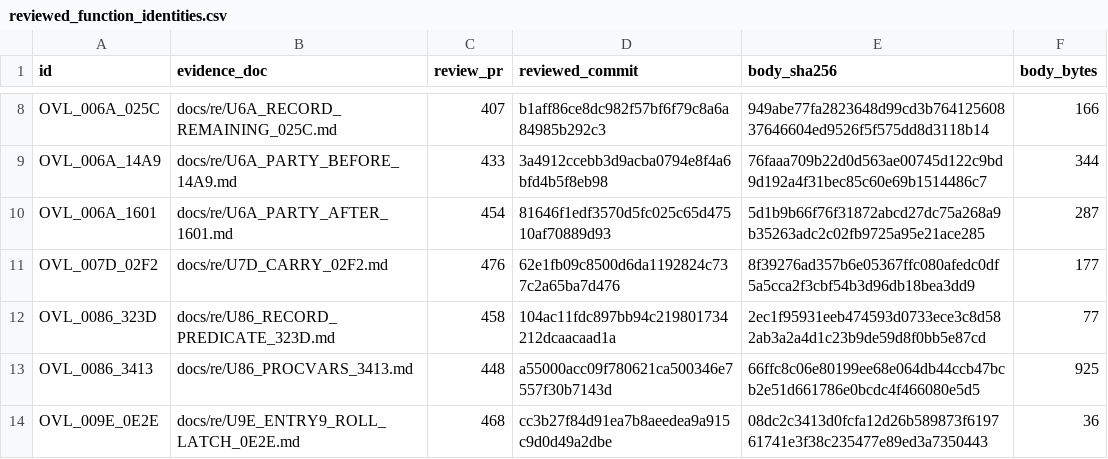
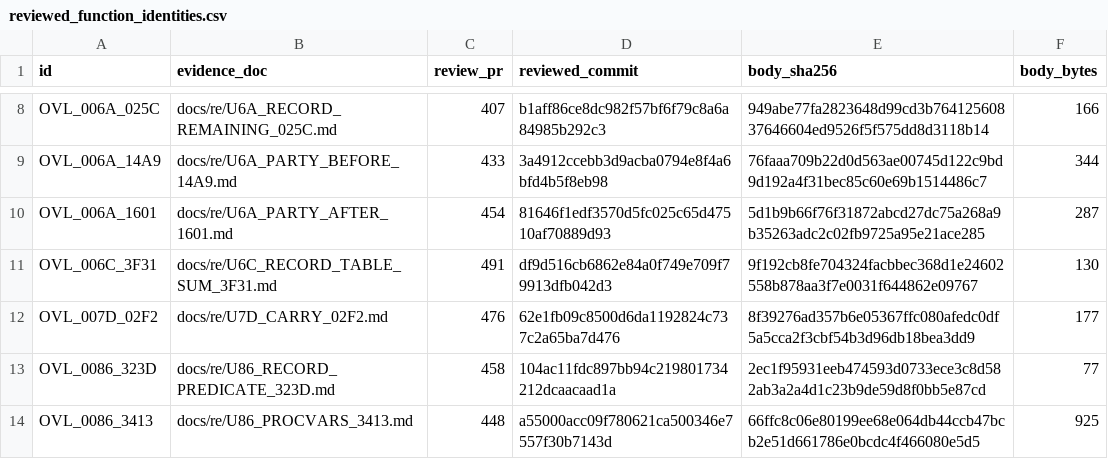
Before and after one commit to huntergdavis/poolrad-decomp, a CSV file: docs/re/reviewed_function_identities.csv, drawn as a sheet; only a part is shown, gaps mark what is left out; the shorter side is filled out with more unchanged rows; the diff names each change by its address in the sheet, - before the commit and + after, or states it on an @@ line.

Commit message:
Account reviewed U6C +3F31 full-C routine

```diff
--- a/docs/re/reviewed_function_identities.csv
+++ b/docs/re/reviewed_function_identities.csv
+row 11: OVL_006C_3F31 | docs/re/U6C_RECORD_TABLE_SUM_3F31.md | 491 | df9d516cb6862e84a0f749e709f79913dfb042d3 | 9f192cb8fe704324facbbec368d1e24602558b878aa3f7e0031f644862e09767 | 130
```
Also changed, not shown: docs/re/overlay_classification.csv, docs/re/strict_full_c_addresses.csv, 4 other files.
